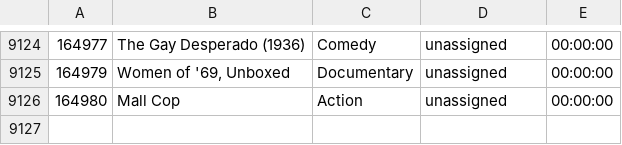
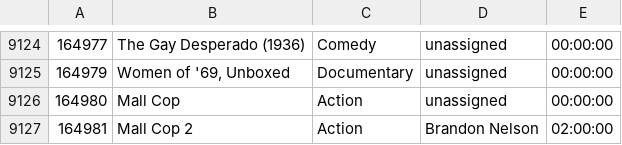
Before and after one commit to Bambonade/MediaLibrary, a CSV file: movies.scrubbed.csv, drawn as a sheet; only a part is shown, gaps mark what is left out.

```diff
--- a/movies.scrubbed.csv
+++ b/movies.scrubbed.csv
@@ -9126 +9126,2 @@
 164980,Mall Cop,Action,unassigned,00:00:00
+164981,Mall Cop 2,Action,Brandon Nelson,02:00:00
```
Also changed, not shown: 5 other files.
